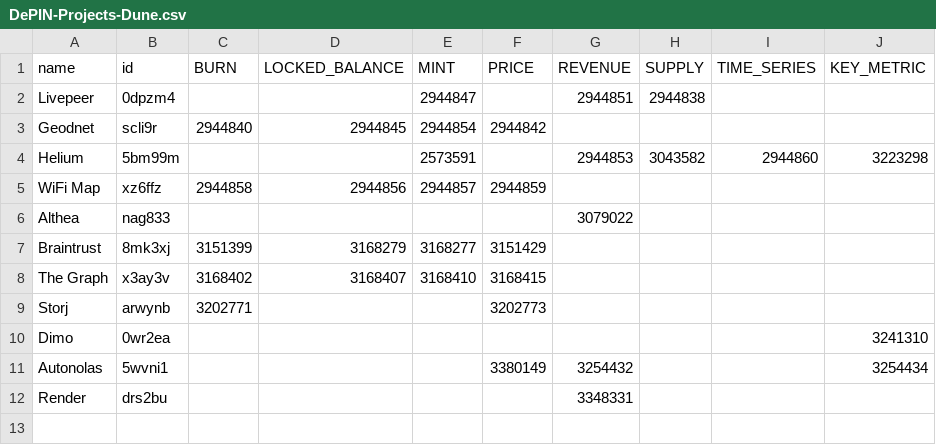
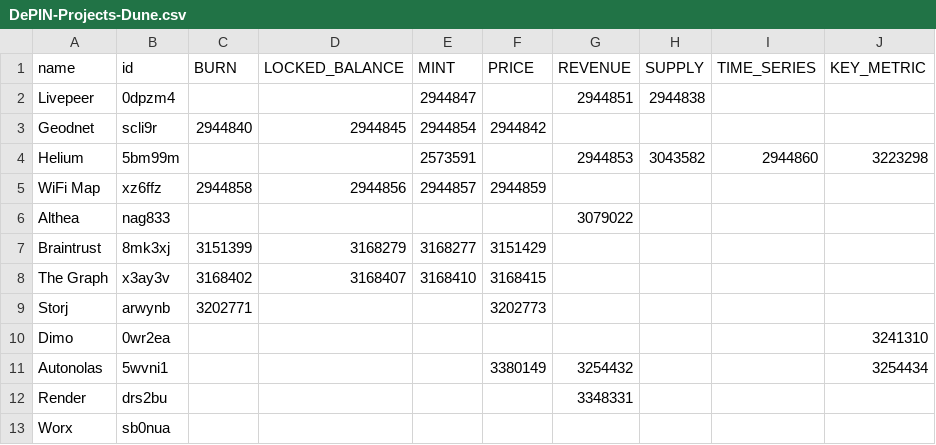
Before and after one commit to ev3-team/adapters, a CSV file: scripts/data/DePIN-Projects-Dune.csv, drawn as a sheet; the diff names each change by its address in the sheet, - before the commit and + after, or states it on an @@ line.

```diff
--- a/scripts/data/DePIN-Projects-Dune.csv
+++ b/scripts/data/DePIN-Projects-Dune.csv
+row 13: Worx | sb0nua
```
Also changed, not shown: scripts/data/DePIN-Projects.csv.
